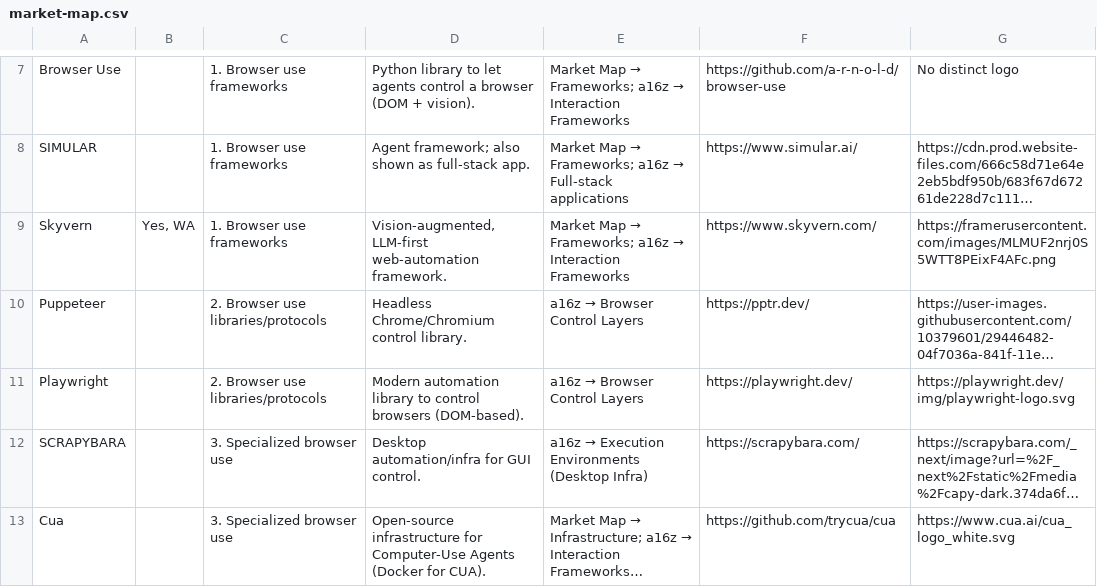
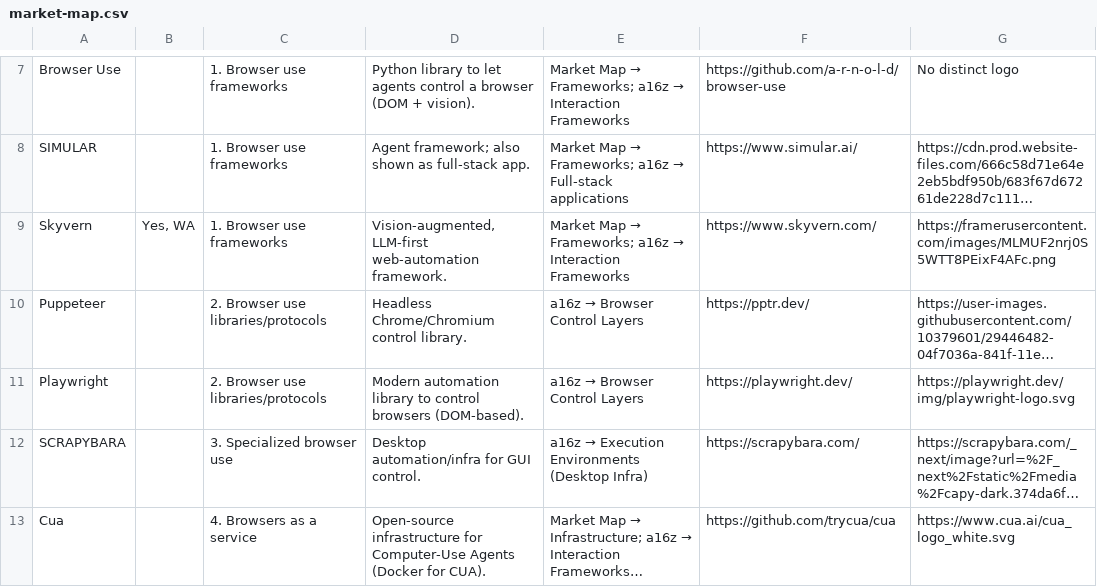
Before and after one commit to oldestlivingboy/reliableagents, a CSV file: public/market-map.csv, drawn as a sheet; only a part is shown, gaps mark what is left out; long unchanged cells end in …; the diff covers the shown part only; the diff names each change by its address in the sheet, - before the commit and + after, or states it on an @@ line.

```diff
--- a/public/market-map.csv
+++ b/public/market-map.csv
-C13: 3. Specialized browser use
+C13: 4. Browsers as a service
```
Also changed, not shown: 1 added row, 3 removed rows and 8 edited cells elsewhere in this file, 5 other files.
